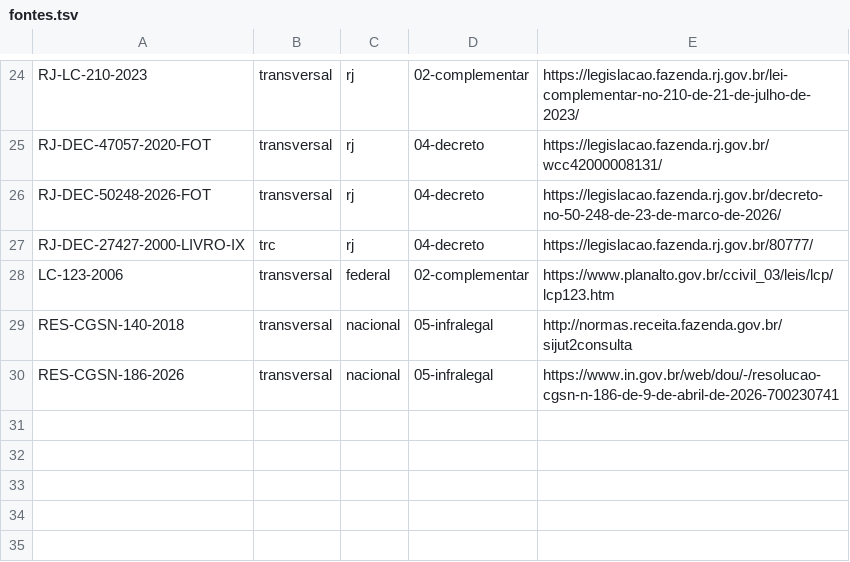
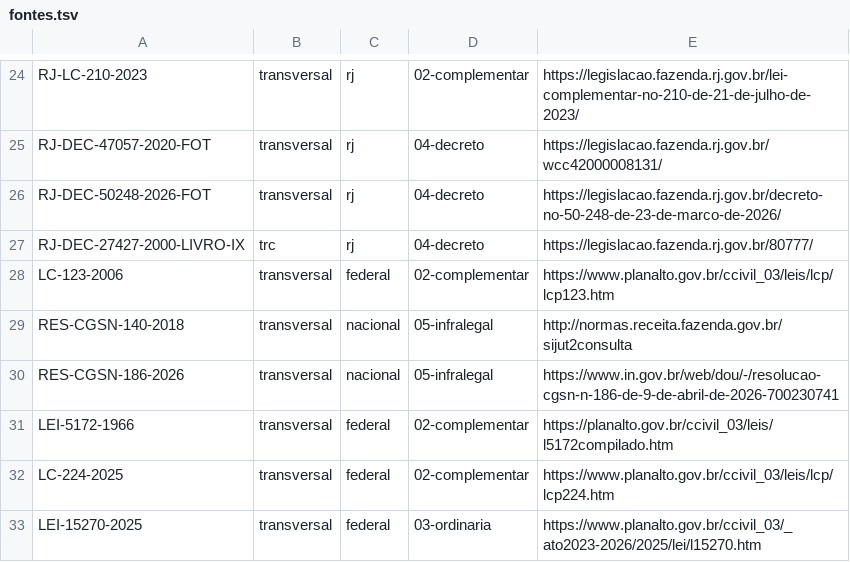
Before and after one commit to rcampos-del/base-normativa, a TSV file: fontes.tsv, drawn as a sheet; only a part is shown, gaps mark what is left out.

```diff
--- a/fontes.tsv
+++ b/fontes.tsv
@@ -30 +30,4 @@ RES-CGSN-140-2018	transversal	nacional	05-infralegal	http://normas.receita.fazen
 RES-CGSN-186-2026	transversal	nacional	05-infralegal	https://www.in.gov.br/web/dou/-/resolucao-cgsn-n-186-de-9-de-abril-de-2026-700230741
+LEI-5172-1966	transversal	federal	02-complementar	https://planalto.gov.br/ccivil_03/leis/l5172compilado.htm
+LC-224-2025	transversal	federal	02-complementar	https://www.planalto.gov.br/ccivil_03/leis/lcp/lcp224.htm
+LEI-15270-2025	transversal	federal	03-ordinaria	https://www.planalto.gov.br/ccivil_03/_ato2023-2026/2025/lei/l15270.htm
```
Also changed, not shown: 8 other files.
